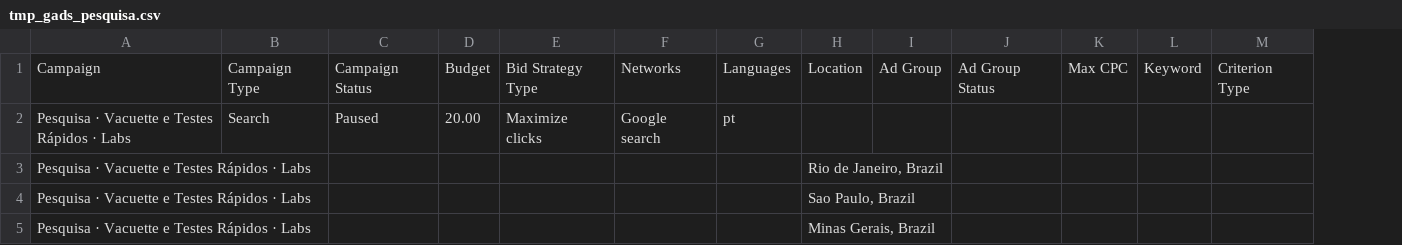
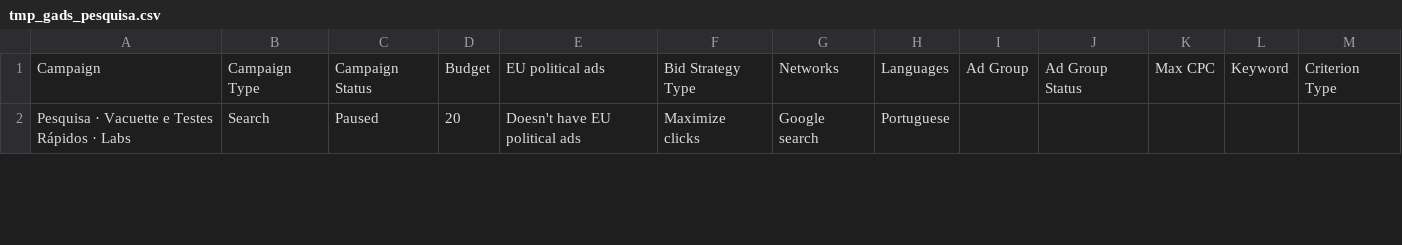
Before and after one commit to sullabrj/lojasullab, a CSV file: feeds/tmp_gads_pesquisa.csv, drawn as a sheet; only a part is shown; removed rows and columns are numbered as before the commit, all else as after; rows hold the shown columns only; the diff covers the shown part only; the diff names each change by its address in the sheet, - before the commit and + after, or states it on an @@ line.

```diff
--- a/feeds/tmp_gads_pesquisa.csv
+++ b/feeds/tmp_gads_pesquisa.csv
+column E, rows 1-2: EU political ads | Doesn't have EU political ads
-column H, row 1: Location
-D2: 20.00
+D2: 20
-H2: pt
+H2: Portuguese
-row 3: Pesquisa · Vacuette e Testes Rápidos · Labs |  |  |  |  |  |  | Rio de Janeiro, Brazil
-row 4: Pesquisa · Vacuette e Testes Rápidos · Labs |  |  |  |  |  |  | Sao Paulo, Brazil
-row 5: Pesquisa · Vacuette e Testes Rápidos · Labs |  |  |  |  |  |  | Minas Gerais, Brazil
```
Also changed, not shown: 3 removed rows and 6 edited cells elsewhere in this file.
